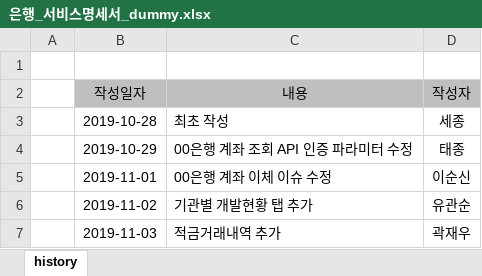
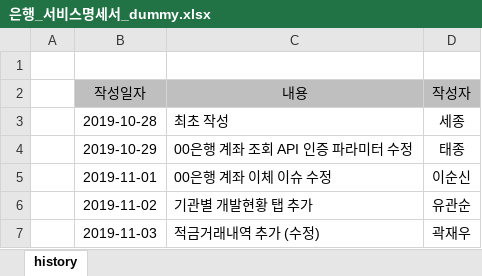
Before and after one commit to dc7303/pycrawler-exam-dummy-data, an Excel workbook: after/은행_서비스명세서_dummy.xlsx, sheet history, drawn as a sheet; values as stored, in another font and other column widths than the file's, no borders; the diff names each change by its address in the sheet, - before the commit and + after, or states it on an @@ line.

Commit message:
데이터 비교 항목 추가

```diff
--- a/after/은행_서비스명세서_dummy.xlsx (sheet history)
+++ b/after/은행_서비스명세서_dummy.xlsx (sheet history)
-C7 (내용): 적금거래내역 추가
+C7 (내용): 적금거래내역 추가 (수정)
```
